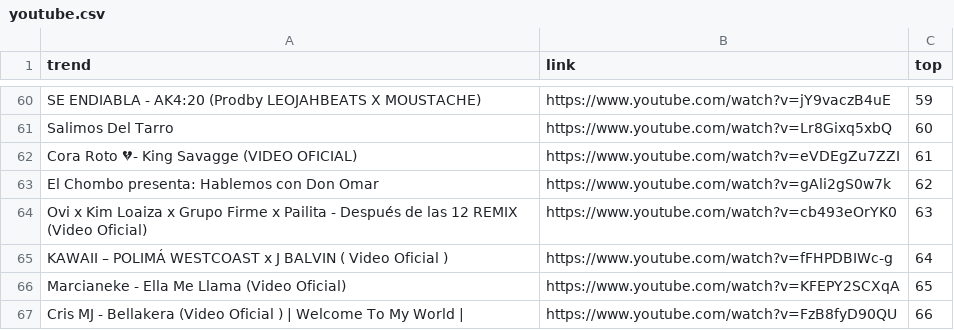
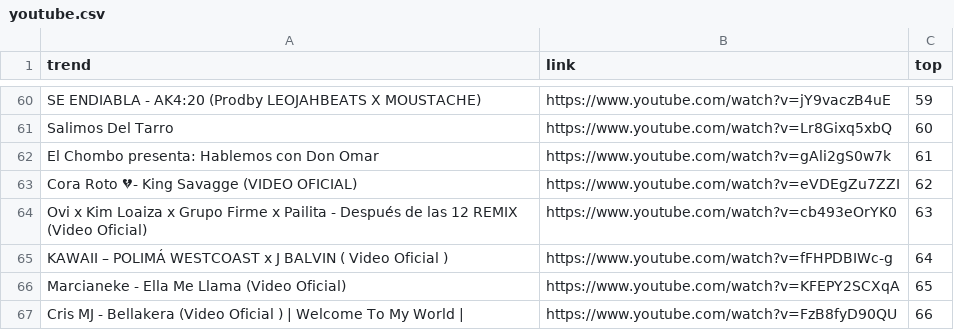
Before and after one commit to cristian-data-science/social_spider_app, a CSV file: resultados/youtube.csv, drawn as a sheet; only a part is shown, gaps mark what is left out; the diff covers the shown part only.

```diff
--- a/resultados/youtube.csv
+++ b/resultados/youtube.csv
@@ -61,4 +61,4 @@ SE ENDIABLA - AK4:20 (Prodby LEOJAHBEATS X MOUSTACHE),https://www.youtube.com/wa
 Salimos Del Tarro,https://www.youtube.com/watch?v=Lr8Gixq5xbQ,60
-Cora Roto 💔- King Savagge (VIDEO OFICIAL),https://www.youtube.com/watch?v=eVDEgZu7ZZI,61
-El Chombo presenta: Hablemos con Don Omar,https://www.youtube.com/watch?v=gAli2gS0w7k,62
+El Chombo presenta: Hablemos con Don Omar,https://www.youtube.com/watch?v=gAli2gS0w7k,61
+Cora Roto 💔- King Savagge (VIDEO OFICIAL),https://www.youtube.com/watch?v=eVDEgZu7ZZI,62
 Ovi x Kim Loaiza x Grupo Firme x Pailita - Después de las 12 REMIX (Video Oficial),https://www.youtube.com/watch?v=cb493eOrYK0,63
```
Also changed, not shown: 62 edited cells elsewhere in this file, resultados/google.csv, resultados/twitter.csv.
